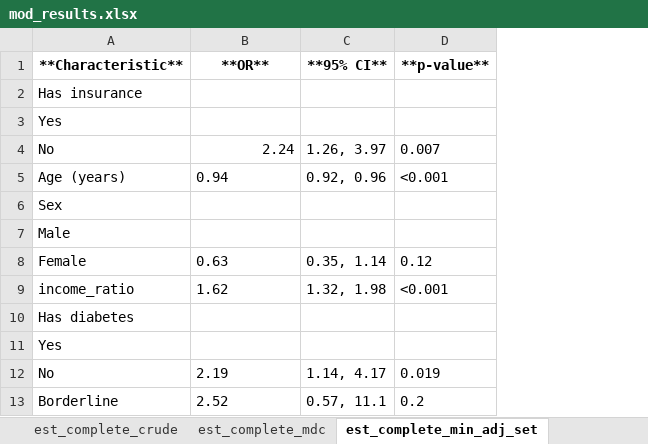
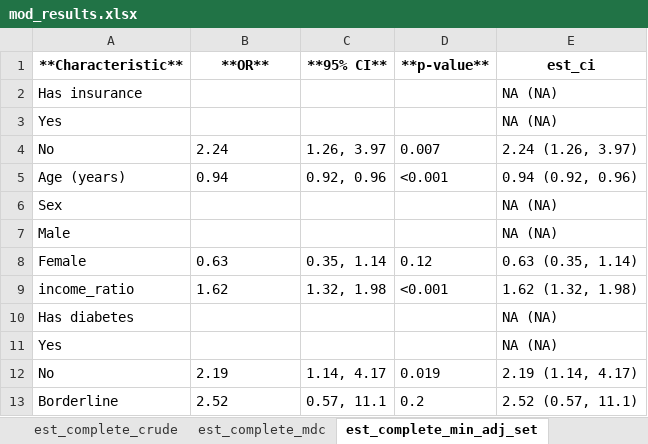
Before and after one commit to sachijay/spph604_final_project, an Excel workbook: results/mod_results.xlsx, sheet est_complete_min_adj_set, drawn as a sheet; values as stored, in another font and other column widths than the file's, no borders; the diff names each change by its address in the sheet, - before the commit and + after, or states it on an @@ line.

```diff
--- a/results/mod_results.xlsx (sheet est_complete_min_adj_set)
+++ b/results/mod_results.xlsx (sheet est_complete_min_adj_set)
+column E (est_ci), rows 2-13: NA (NA) | NA (NA) | 2.24 (1.26, 3.97) | 0.94 (0.92, 0.96) | NA (NA) | NA (NA) | 0.63 (0.35, 1.14) | 1.62 (1.32, 1.98) | NA (NA) | NA (NA) | 2.19 (1.14, 4.17) | 2.52 (0.57, 11.1)
-B4 alignment: right
+B4 alignment: left
```
Also changed, not shown: sheet est_complete_crude, sheet est_complete_mdc, sheet est_mi_crude, sheet est_mi_min_adj_set, sheet est_mi_mdc, 1 other file.
